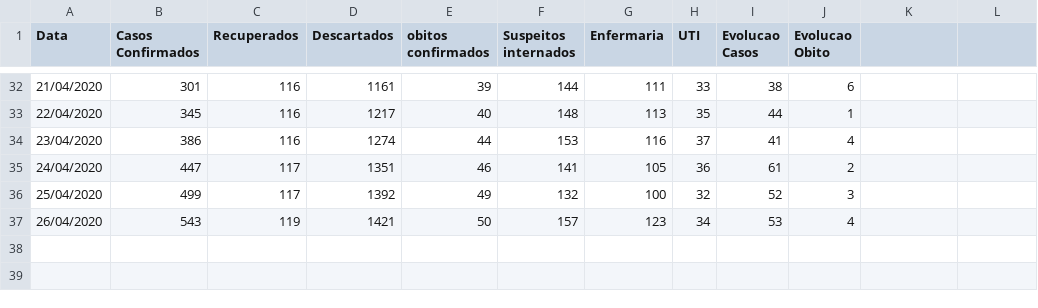
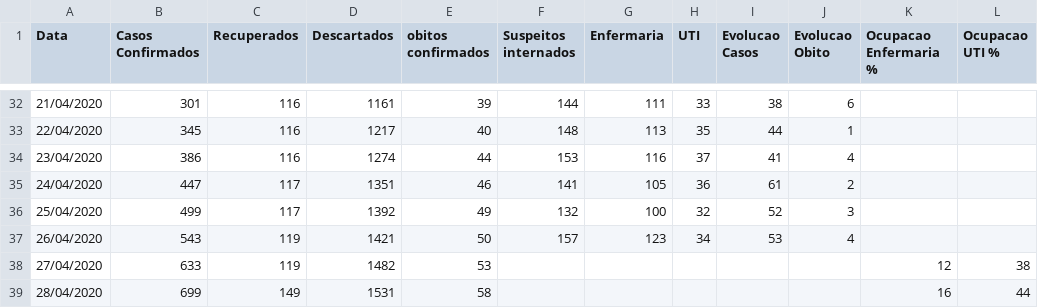
Before and after one commit to cientistamarcos/data, a CSV file: covid-SecEsSaudePB.csv, drawn as a sheet; only a part is shown, gaps mark what is left out; the diff names each change by its address in the sheet, - before the commit and + after, or states it on an @@ line.

Commit message:
Add files via upload

```diff
--- a/covid-SecEsSaudePB.csv
+++ b/covid-SecEsSaudePB.csv
-K1: (empty)
+K1: Ocupacao Enfermaria %
-L1: (empty)
+L1: Ocupacao UTI %
+row 38: 27/04/2020 | 633 | 119 | 1482 | 53 |  |  |  |  |  | 12 | 38
+row 39: 28/04/2020 | 699 | 149 | 1531 | 58 |  |  |  |  |  | 16 | 44
```
